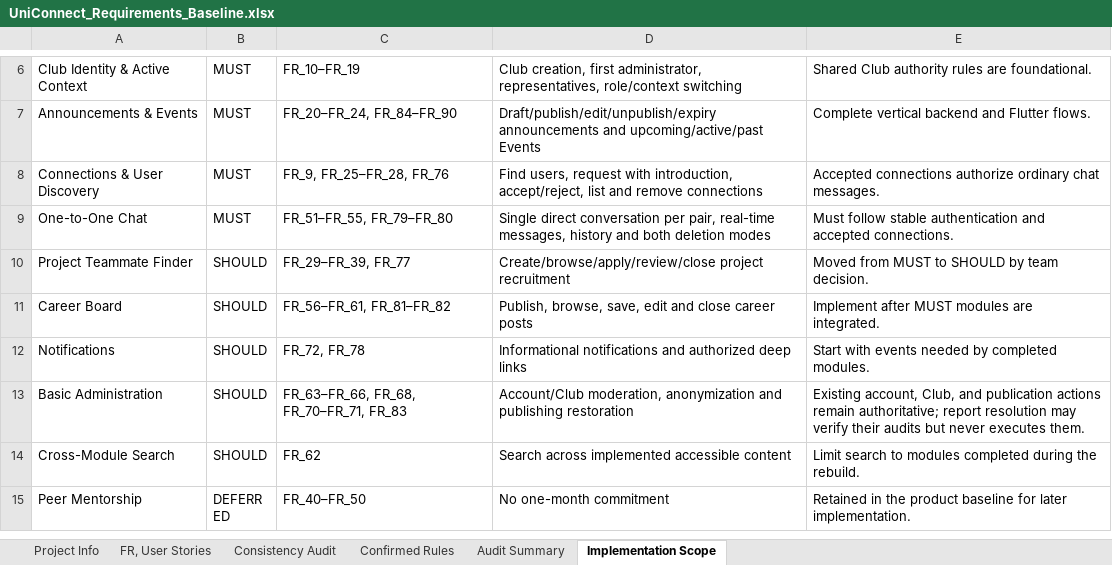
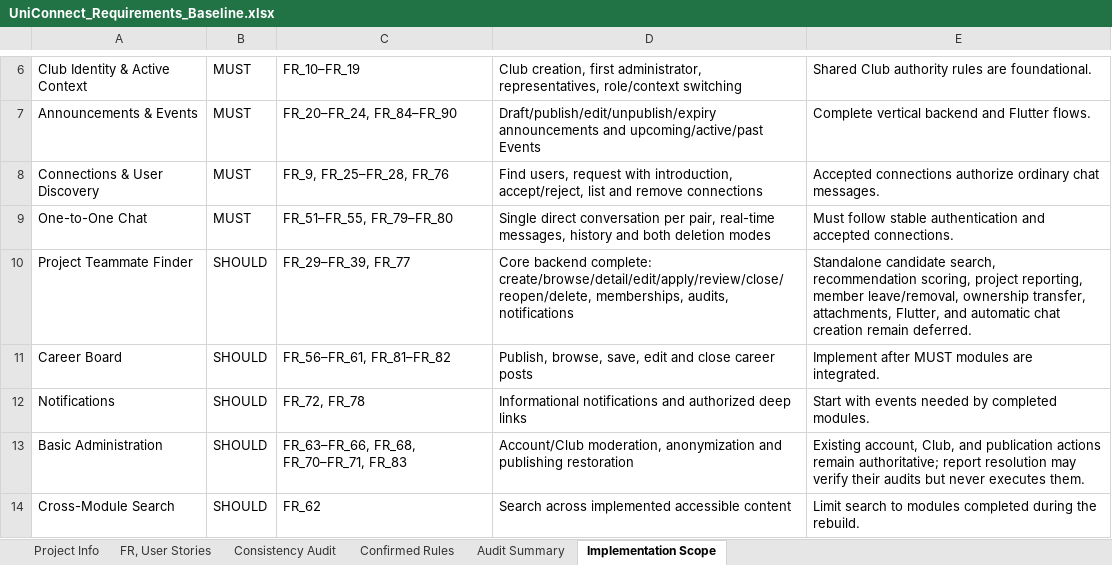
Before and after one commit to aymannondiny/SPL-II_UniConnect, an Excel workbook: docs/requirements/UniConnect_Requirements_Baseline.xlsx, sheet Implementation Scope, drawn as a sheet; only a part is shown, gaps mark what is left out; the shorter side is filled out with more unchanged rows; values as stored, in another font and other column widths than the file's, no borders; conditional formats and table styles not drawn; the diff names each change by its address in the sheet, - before the commit and + after, or states it on an @@ line.

Commit message:
feat(project): add recruitment and team membership (#77)

```diff
--- a/docs/requirements/UniConnect_Requirements_Baseline.xlsx (sheet Implementation Scope)
+++ b/docs/requirements/UniConnect_Requirements_Baseline.xlsx (sheet Implementation Scope)
-D10: Create/browse/apply/review/close project recruitment
+D10: Core backend complete: create/browse/detail/edit/apply/review/close/reopen/delete, memberships, audits, notifications
-E10: Moved from MUST to SHOULD by team decision.
+E10: Standalone candidate search, recommendation scoring, project reporting, member leave/removal, ownership transfer, attachments, Flutter, and automatic chat creation remain deferred.
```
Also changed, not shown: sheet FR, User Stories, sheet Confirmed Rules, sheet Audit Summary, 41 other files.
